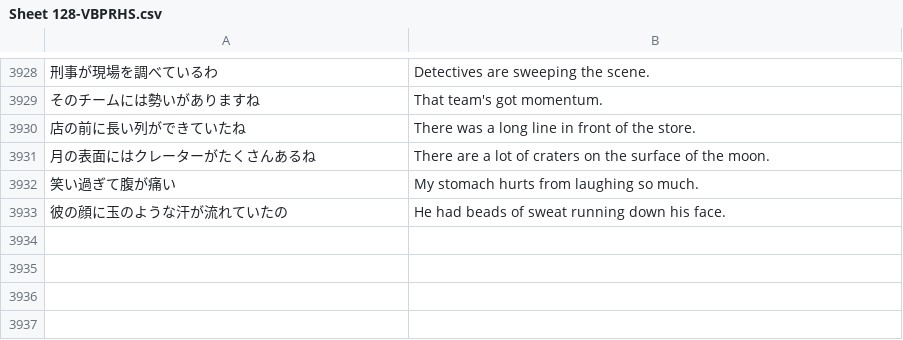
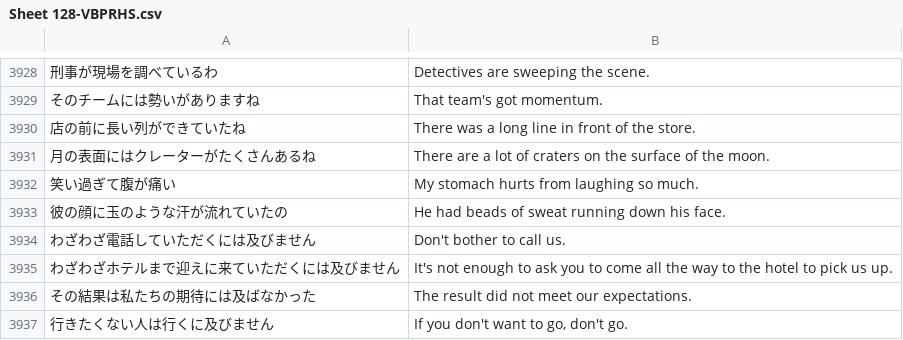
Before and after one commit to rexesian/nihongo, a CSV file: docs/rdata/Sheet 128-VBPRHS.csv, drawn as a sheet; only a part is shown, gaps mark what is left out; the diff names each change by its address in the sheet, - before the commit and + after, or states it on an @@ line.

```diff
--- a/docs/rdata/Sheet 128-VBPRHS.csv
+++ b/docs/rdata/Sheet 128-VBPRHS.csv
+row 3934: わざわざ電話していただくには及びません | Don't bother to call us.
+row 3935: わざわざホテルまで迎えに来ていただくには及びません | It's not enough to ask you to come all the way to the hotel to pick us up.
+row 3936: その結果は私たちの期待には及ばなかった | The result did not meet our expectations.
+row 3937: 行きたくない人は行くに及びません | If you don't want to go, don't go.
```
Also changed, not shown: docs/rdata/Sheet 100-KNJWB.csv, docs/rdata/Sheet 140-KNJRNMX.csv, 13 other files.
